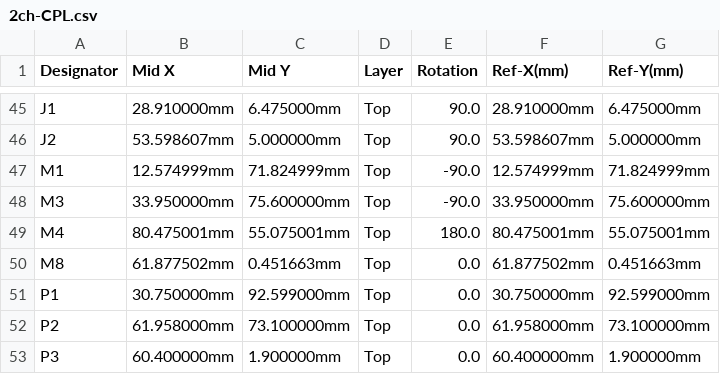
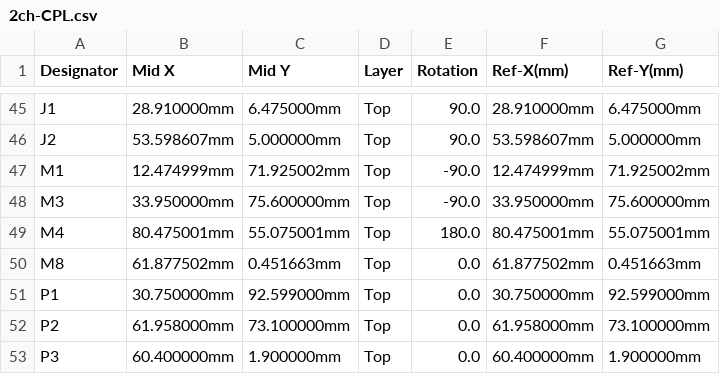
Before and after one commit to rusefi/alphax-2chan, a CSV file: boards/alphax_2ch-e/frame/2ch-CPL.csv, drawn as a sheet; only a part is shown, gaps mark what is left out.

```diff
--- a/boards/alphax_2ch-e/frame/2ch-CPL.csv
+++ b/boards/alphax_2ch-e/frame/2ch-CPL.csv
@@ -46,3 +46,3 @@ J1,28.910000mm,6.475000mm,Top,90.0,28.910000mm,6.475000mm
 J2,53.598607mm,5.000000mm,Top,90.0,53.598607mm,5.000000mm
-M1,12.574999mm,71.824999mm,Top,-90.0,12.574999mm,71.824999mm
+M1,12.474999mm,71.925002mm,Top,-90.0,12.474999mm,71.925002mm
 M3,33.950000mm,75.600000mm,Top,-90.0,33.950000mm,75.600000mm
```
Also changed, not shown: boards/alphax_2ch-e/board/alphax_2ch-e-CPL.csv, 34 other files.
